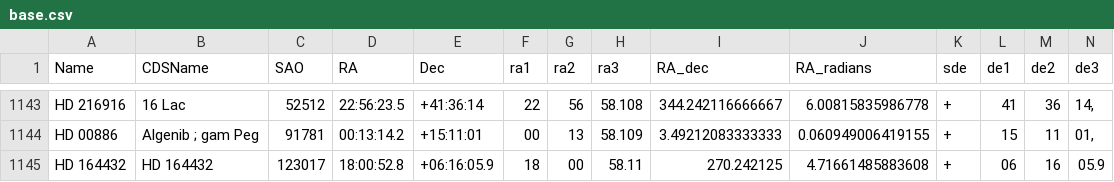
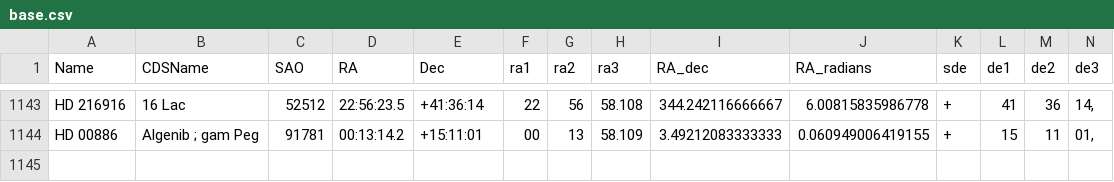
Before and after one commit to serge-golovanow/SpectroStars, a CSV file: base.csv, drawn as a sheet; only a part is shown, gaps mark what is left out; rows hold the shown columns only; the diff names each change by its address in the sheet, - before the commit and + after, or states it on an @@ line.

Commit message:
Update base.csv

```diff
--- a/base.csv
+++ b/base.csv
-row 1145: HD 164432 | HD 164432 | 123017 | 18:00:52.8 | +06:16:05.9 | 18 | 00 | 58.11 | 270.242125 | 4.71661485883608 | + | 06 | 16 | 05.9
```
